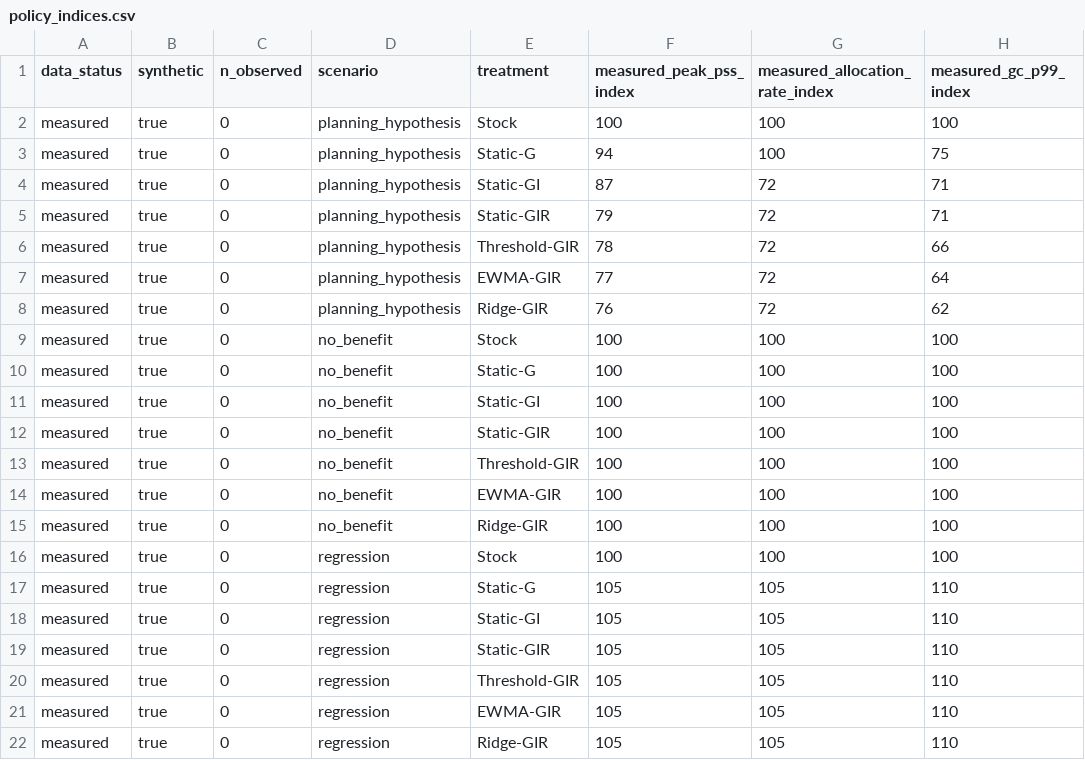
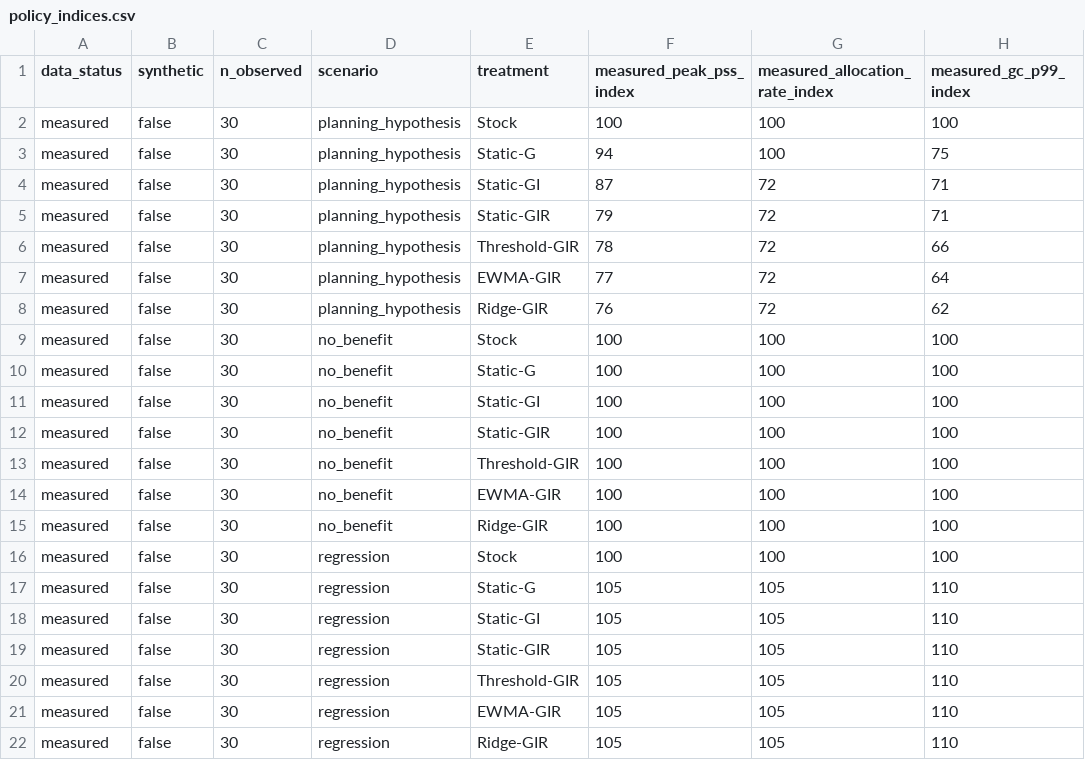
Before and after one commit to leemgs/sage-mm, a CSV file: paper/evaluation-data/policy_indices.csv, drawn as a sheet; only a part is shown; the diff names each change by its address in the sheet, - before the commit and + after, or states it on an @@ line.

```diff
--- a/paper/evaluation-data/policy_indices.csv
+++ b/paper/evaluation-data/policy_indices.csv
-B2:B22 (synthetic): true
+B2:B22 (synthetic): false
-C2:C22 (n_observed): 0
+C2:C22 (n_observed): 30
```
Also changed, not shown: paper/evaluation-data/absolute_results.csv, paper/evaluation-data/metrics.csv, 1 other file.
